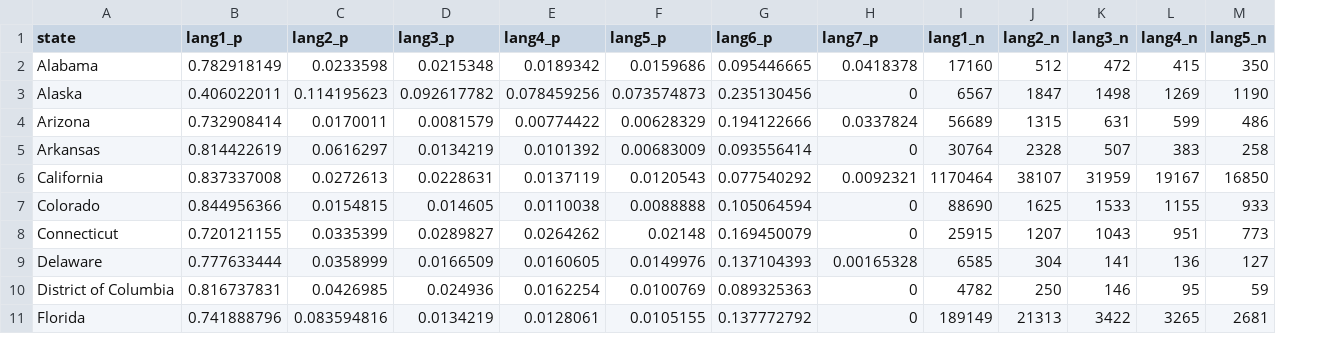
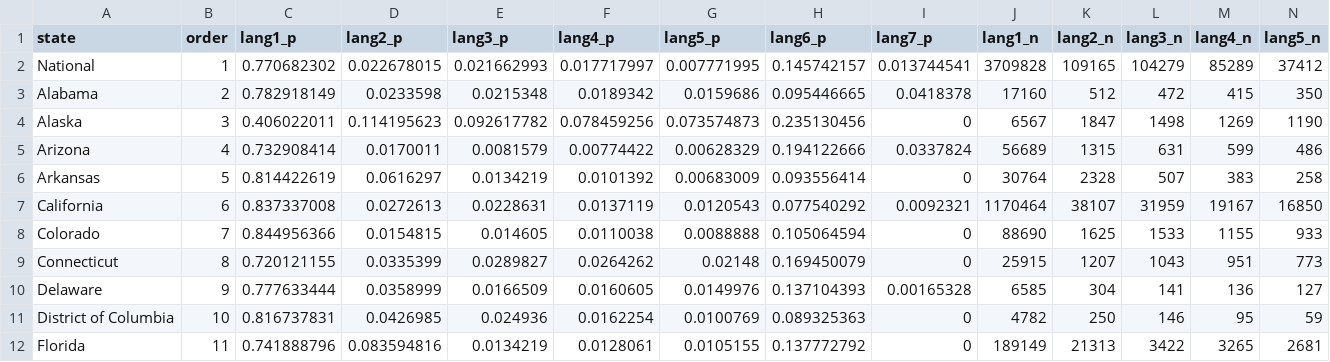
Before and after one commit to MarceloSimasWestat/MarceloSimasWestat.github.io, a TSV file: EnglishLearners/assets/data/stacked_data.tsv, drawn as a sheet; only a part is shown; addresses are those after the commit; rows hold the shown columns only; the diff names each change by its address in the sheet, - before the commit and + after, or states it on an @@ line.

Commit message:
Add national data to stacked bar

```diff
--- a/EnglishLearners/assets/data/stacked_data.tsv
+++ b/EnglishLearners/assets/data/stacked_data.tsv
+column B (order), rows 3-12: 2 | 3 | 4 | 5 | 6 | 7 | 8 | 9 | 10 | 11
+row 2: National | 1 | 0.770682302 | 0.022678015 | 0.021662993 | 0.017717997 | 0.007771995 | 0.145742157 | 0.013744541 | 3709828 | 109165 | 104279 | 85289 | 37412
```
Also changed, not shown: 3 other files.
